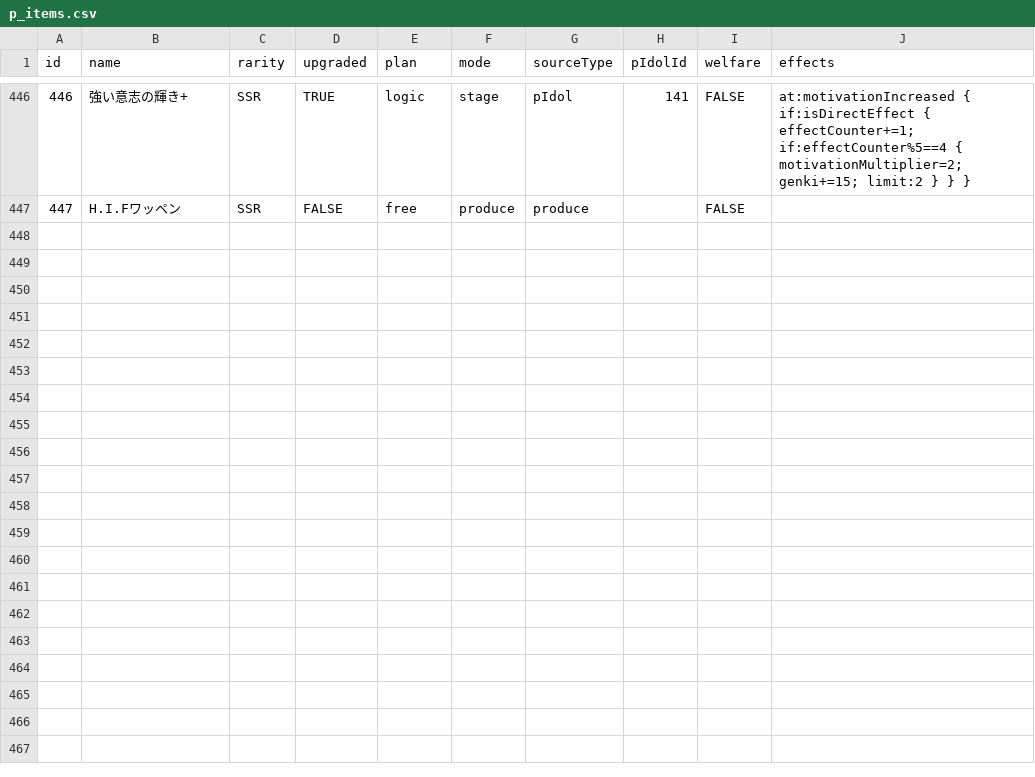
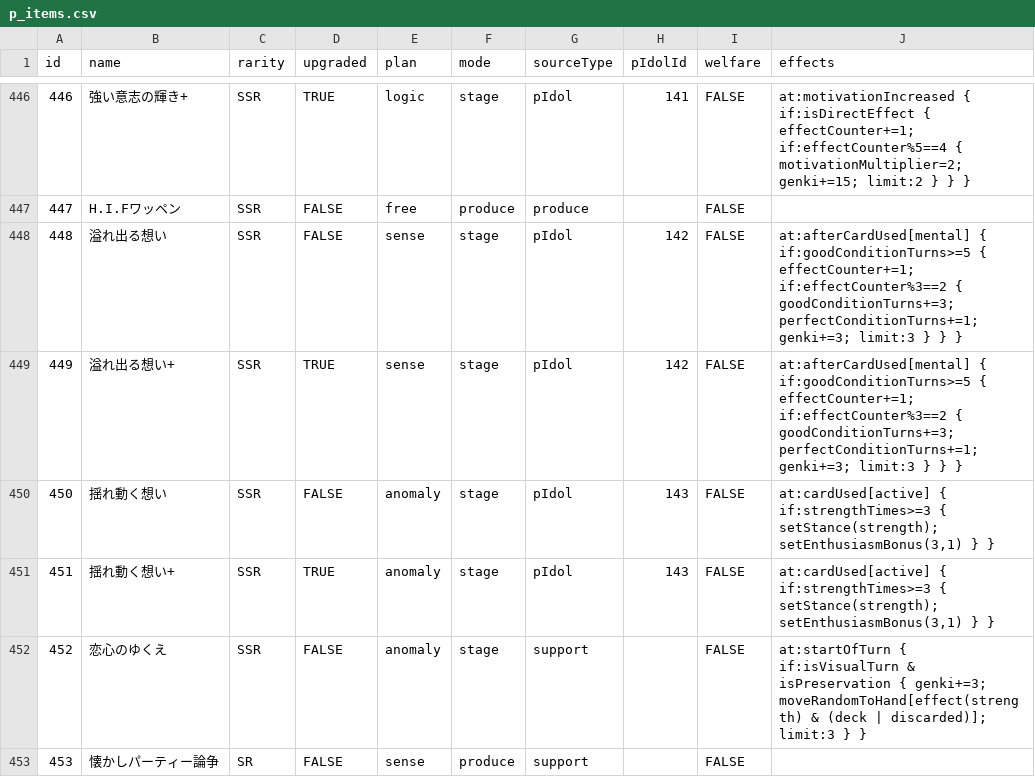
Before and after one commit to unoeins/gakumas-tools, a CSV file: packages/gakumas-data/csv/p_items.csv, drawn as a sheet; only a part is shown, gaps mark what is left out; the diff names each change by its address in the sheet, - before the commit and + after, or states it on an @@ line.

```diff
--- a/packages/gakumas-data/csv/p_items.csv
+++ b/packages/gakumas-data/csv/p_items.csv
+row 448: 448 | 溢れ出る想い | SSR | FALSE | sense | stage | pIdol | 142 | FALSE | at:afterCardUsed[mental] { if:goodConditionTurns>=5 { effectCounter+=1; if:effectCounter%3==2 { goodConditionTurns+=3; perfectConditionTurns+=1; genki+=3; limit:3 } } }
+row 449: 449 | 溢れ出る想い+ | SSR | TRUE | sense | stage | pIdol | 142 | FALSE | at:afterCardUsed[mental] { if:goodConditionTurns>=5 { effectCounter+=1; if:effectCounter%3==2 { goodConditionTurns+=3; perfectConditionTurns+=1; genki+=3; limit:3 } } }
+row 450: 450 | 揺れ動く想い | SSR | FALSE | anomaly | stage | pIdol | 143 | FALSE | at:cardUsed[active] { if:strengthTimes>=3 { setStance(strength); setEnthusiasmBonus(3,1) } }
+row 451: 451 | 揺れ動く想い+ | SSR | TRUE | anomaly | stage | pIdol | 143 | FALSE | at:cardUsed[active] { if:strengthTimes>=3 { setStance(strength); setEnthusiasmBonus(3,1) } }
+row 452: 452 | 恋心のゆくえ | SSR | FALSE | anomaly | stage | support |  | FALSE | at:startOfTurn { if:isVisualTurn & isPreservation { genki+=3; moveRandomToHand[effect(strength) & (deck | discarded)]; limit:3 } }
+row 453: 453 | 懐かしパーティー論争 | SR | FALSE | sense | produce | support |  | FALSE
```
Also changed, not shown: packages/gakumas-data/csv/skill_cards.csv, 4 other files.
